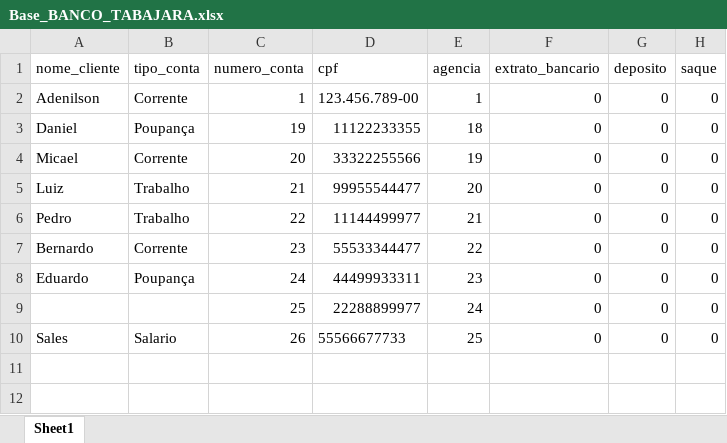
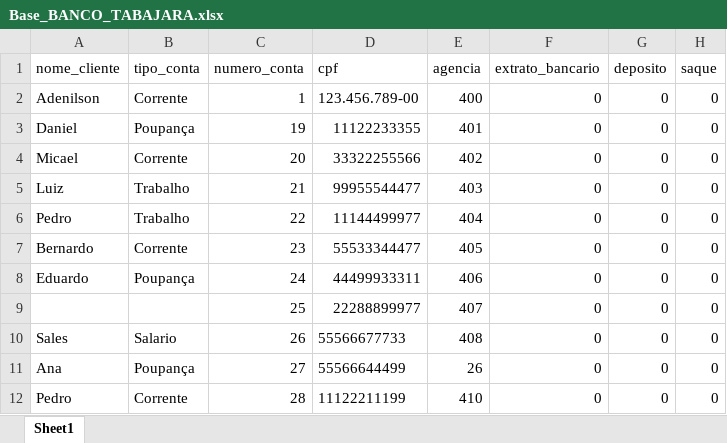
Before and after one commit to a-sales/UC6_Algoritmo, an Excel workbook: aula14/BANCO/Base_BANCO_TABAJARA.xlsx, sheet Sheet1, drawn as a sheet; values as stored, in another font and other column widths than the file's, no borders; the diff names each change by its address in the sheet, - before the commit and + after, or states it on an @@ line.

```diff
--- a/aula14/BANCO/Base_BANCO_TABAJARA.xlsx (sheet Sheet1)
+++ b/aula14/BANCO/Base_BANCO_TABAJARA.xlsx (sheet Sheet1)
-E2 (agencia): 1
+E2 (agencia): 400
-E3 (agencia): 18
+E3 (agencia): 401
-E4 (agencia): 19
+E4 (agencia): 402
-E5 (agencia): 20
+E5 (agencia): 403
-E6 (agencia): 21
+E6 (agencia): 404
-E7 (agencia): 22
+E7 (agencia): 405
-E8 (agencia): 23
+E8 (agencia): 406
-E9 (agencia): 24
+E9 (agencia): 407
-E10 (agencia): 25
+E10 (agencia): 408
+row 11: Ana | Poupança | 27 | 55566644499 | 26 | 0 | 0 | 0
+row 12: Pedro | Corrente | 28 | 11122211199 | 410 | 0 | 0 | 0
```
Also changed, not shown: aula14/BANCO/Base_numero_agencia.xlsx, aula14/BANCO/Base_numero_conta.xlsx, 1 other file.
